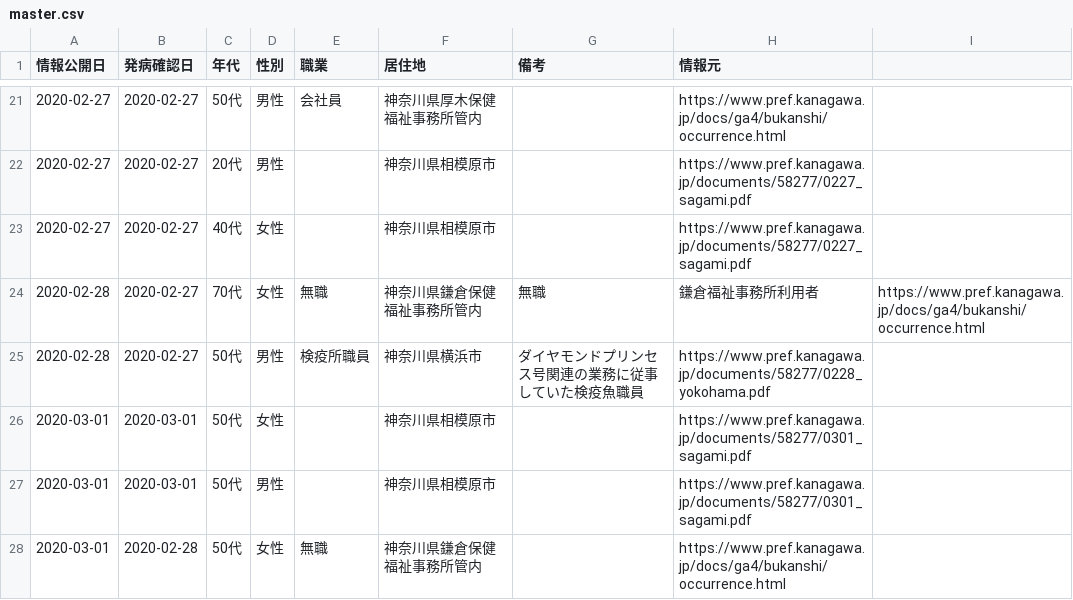
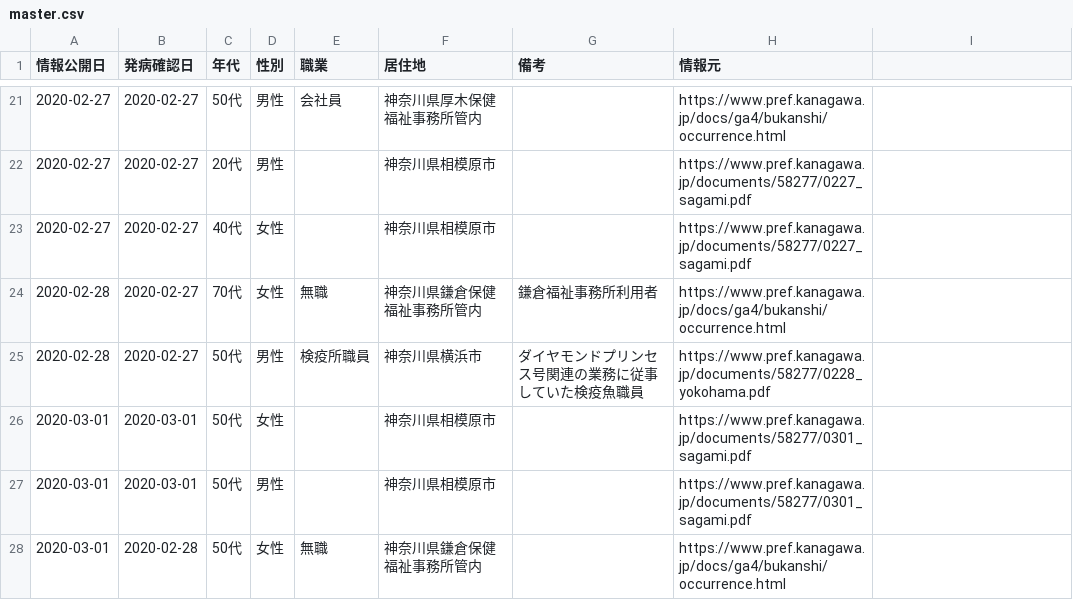
Before and after one commit to tsu-nera/hack-for-corona, a CSV file: data/master.csv, drawn as a sheet; only a part is shown, gaps mark what is left out.

Commit message:
fix: csv format error

```diff
--- a/data/master.csv
+++ b/data/master.csv
@@ -23,3 +23,3 @@
 2020-02-27,2020-02-27,40代,女性,,神奈川県相模原市,,https://www.pref.kanagawa.jp/documents/58277/0227_sagami.pdf
-2020-02-28,2020-02-27,70代,女性,無職,神奈川県鎌倉保健福祉事務所管内,無職,鎌倉福祉事務所利用者,https://www.pref.kanagawa.jp/docs/ga4/bukanshi/occurrence.html
+2020-02-28,2020-02-27,70代,女性,無職,神奈川県鎌倉保健福祉事務所管内,鎌倉福祉事務所利用者,https://www.pref.kanagawa.jp/docs/ga4/bukanshi/occurrence.html
 2020-02-28,2020-02-27,50代,男性,検疫所職員,神奈川県横浜市,ダイヤモンドプリンセス号関連の業務に従事していた検疫魚職員,https://www.pref.kanagawa.jp/documents/58277/0228_yokohama.pdf
```
